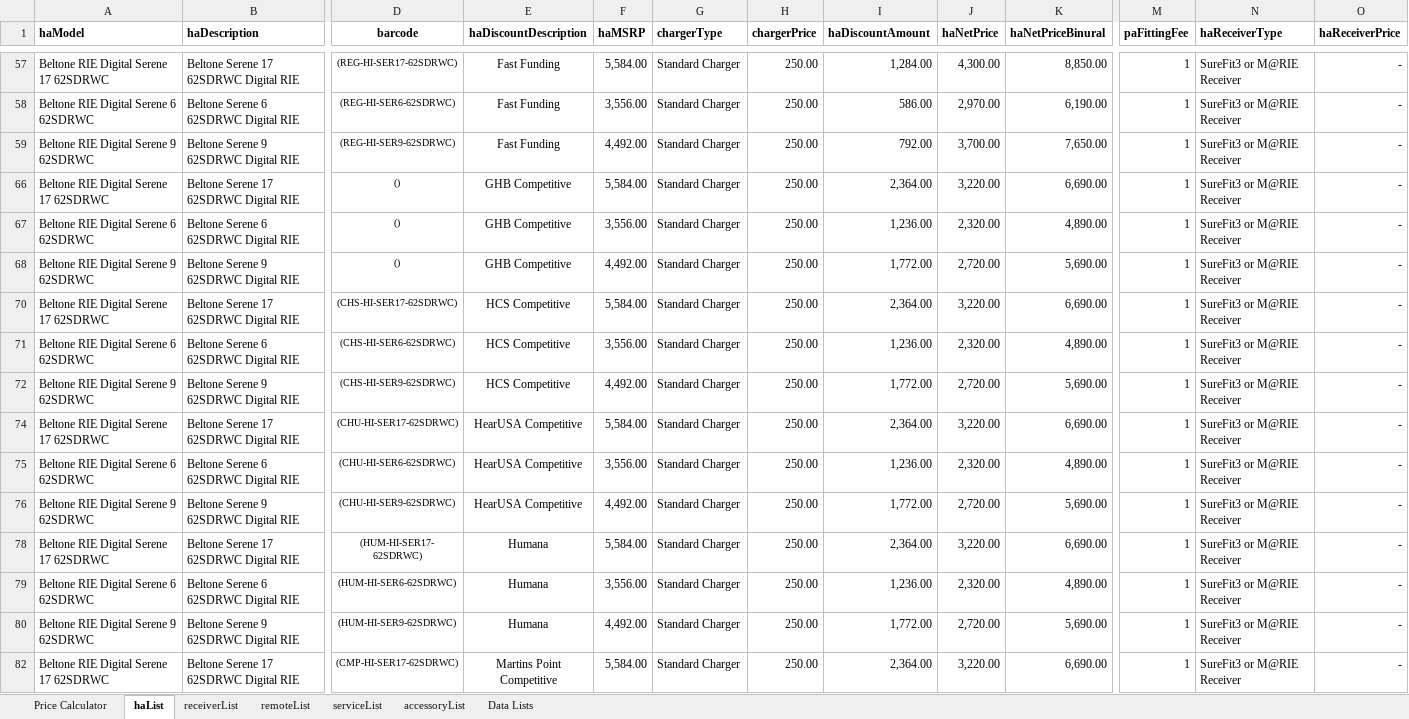
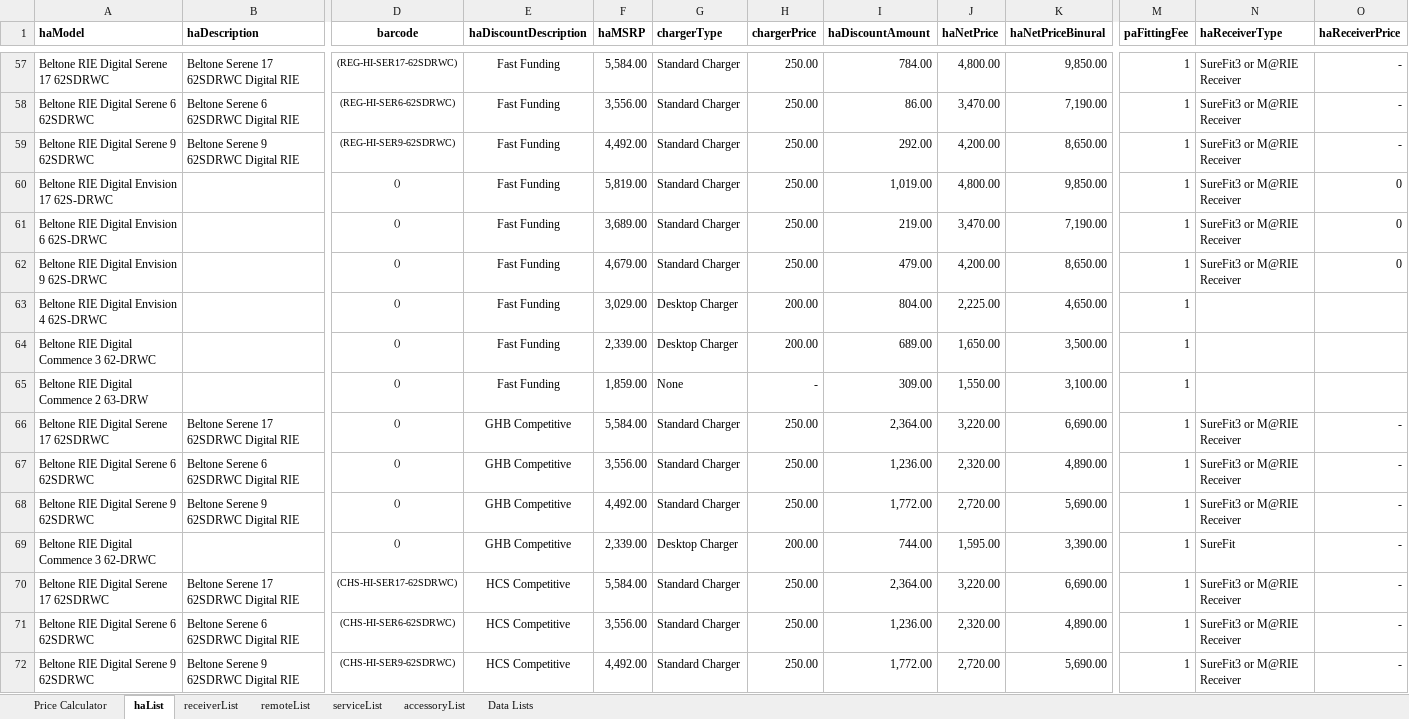
Before and after one commit to Sublevel1384/public-assets, an Excel workbook: downloaded_file.xlsx, sheet haList, drawn as a sheet; only a part is shown, gaps mark what is left out; the shorter side is filled out with more unchanged rows; values as stored, in another font and other column widths than the file's, no borders; table styles not drawn; rows hold the shown columns only; the diff covers the shown part only; the diff names each change by its address in the sheet, - before the commit and + after, or states it on an @@ line.

```diff
--- a/downloaded_file.xlsx (sheet haList)
+++ b/downloaded_file.xlsx (sheet haList)
-I57 (haDiscountAmount): 1,284.00
+I57 (haDiscountAmount): 784.00
-J57 (haNetPrice): 4,300.00
+J57 (haNetPrice): 4,800.00
-K57 (haNetPriceBinural): 8,850.00
+K57 (haNetPriceBinural): 9,850.00
-I58 (haDiscountAmount): 586.00
+I58 (haDiscountAmount): 86.00
-J58 (haNetPrice): 2,970.00
+J58 (haNetPrice): 3,470.00
-K58 (haNetPriceBinural): 6,190.00
+K58 (haNetPriceBinural): 7,190.00
-I59 (haDiscountAmount): 792.00
+I59 (haDiscountAmount): 292.00
-J59 (haNetPrice): 3,700.00
+J59 (haNetPrice): 4,200.00
-K59 (haNetPriceBinural): 7,650.00
+K59 (haNetPriceBinural): 8,650.00
+row 60: Beltone RIE Digital Envision 17 62S-DRWC |  | () | Fast Funding | 5,819.00 | Standard Charger | 250.00 | 1,019.00 | 4,800.00 | 9,850.00 | 1 | SureFit3 or M@RIE Receiver | 0
+row 61: Beltone RIE Digital Envision 6 62S-DRWC |  | () | Fast Funding | 3,689.00 | Standard Charger | 250.00 | 219.00 | 3,470.00 | 7,190.00 | 1 | SureFit3 or M@RIE Receiver | 0
+row 62: Beltone RIE Digital Envision 9 62S-DRWC |  | () | Fast Funding | 4,679.00 | Standard Charger | 250.00 | 479.00 | 4,200.00 | 8,650.00 | 1 | SureFit3 or M@RIE Receiver | 0
@@ row 63 unhidden: Beltone RIE Digital Envision 4 62S-DRWC |  | () | Fast Funding | 3,029.00 | Desktop Charger | 200.00 | 804.00 | 2,225.00 | 4,650.00 | 1 @@
@@ row 64 unhidden: Beltone RIE Digital Commence 3 62-DRWC |  | () | Fast Funding | 2,339.00 | Desktop Charger | 200.00 | 689.00 | 1,650.00 | 3,500.00 | 1 @@
@@ row 65 unhidden: Beltone RIE Digital Commence 2 63-DRW |  | () | Fast Funding | 1,859.00 | None | - | 309.00 | 1,550.00 | 3,100.00 | 1 @@
@@ row 69 unhidden: Beltone RIE Digital Commence 3 62-DRWC |  | () | GHB Competitive | 2,339.00 | Desktop Charger | 200.00 | 744.00 | 1,595.00 | 3,390.00 | 1 | SureFit | - @@
```
Also changed, not shown: 45 added rows, 3 removed rows, 70 hidden or unhidden rows and 9 edited cells elsewhere in this sheet, sheet Price Calculator, formulas that keep their value, hidden cells.
